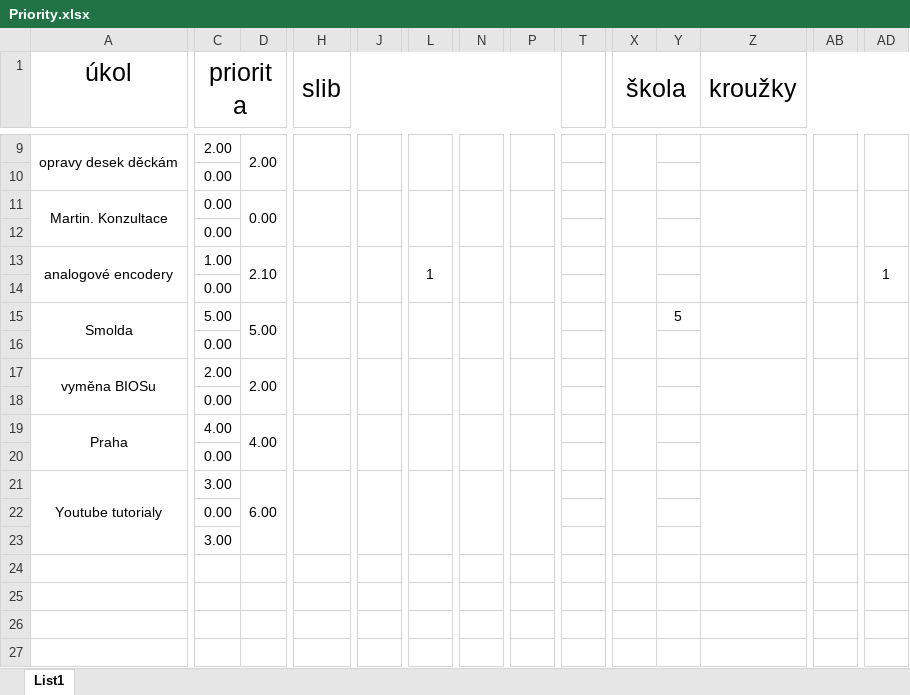
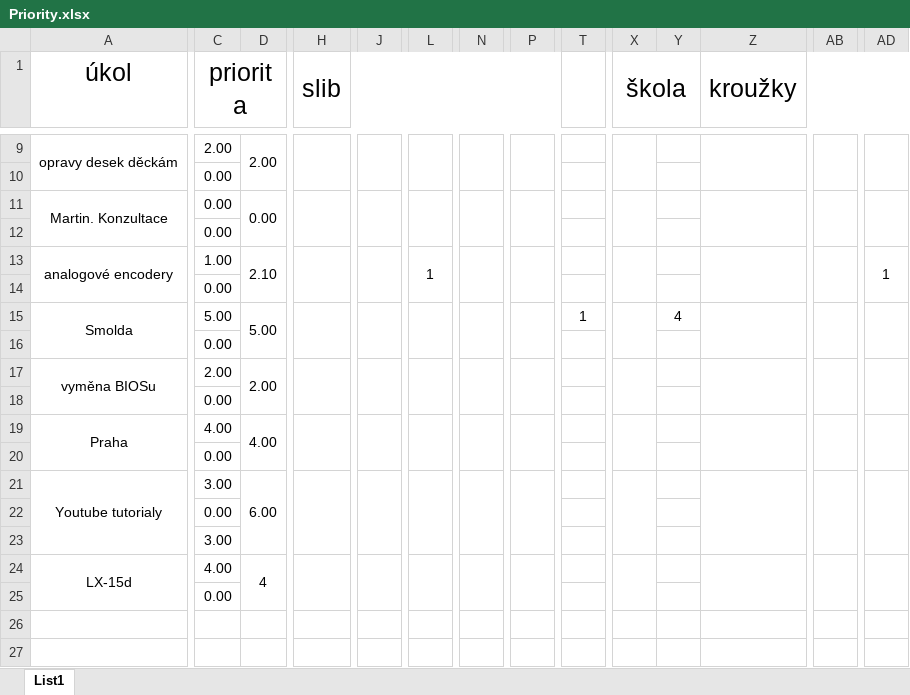
Before and after one commit to TVavrinec/priority, an Excel workbook: Priority.xlsx, sheet List1, drawn as a sheet; only a part is shown, gaps mark what is left out; values as stored, in another font and other column widths than the file's, no borders; conditional formats not drawn; rows hold the shown columns only; the diff covers the shown part only; the diff names each change by its address in the sheet, - before the commit and + after, or states it on an @@ line.

Commit message:
serva

```diff
--- a/Priority.xlsx (sheet List1)
+++ b/Priority.xlsx (sheet List1)
-T15: (empty)
+T15: 1
-Y15: 5
+Y15: 4
-row 24: (empty)
+row 24: LX-15d | 4.00 | 4
+A24:A25 merged
+D24:D25 merged
+H24:H25 merged
+J24:J25 merged
+L24:L25 merged
+N24:N25 merged
+P24:P25 merged
+X24:X25 merged
+Z24:Z25 merged
+AB24:AB25 merged
+AD24:AD25 merged
-C25 (priorita): (empty)
+C25 (priorita): 0.00
```
Also changed, not shown: merged cells elsewhere in this sheet.
